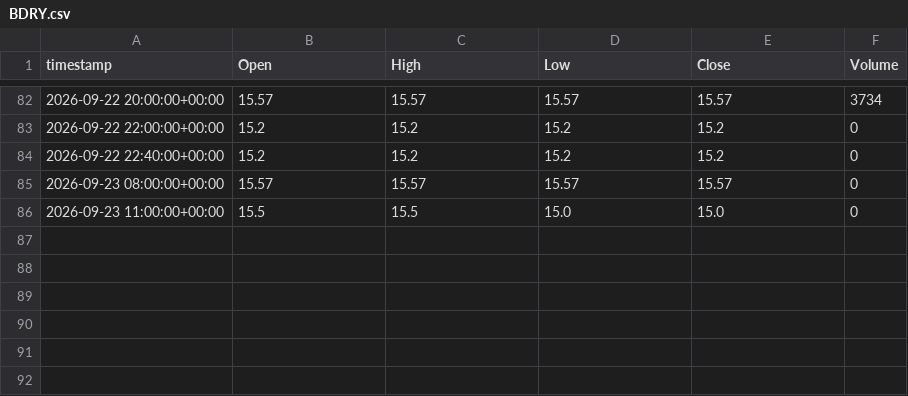
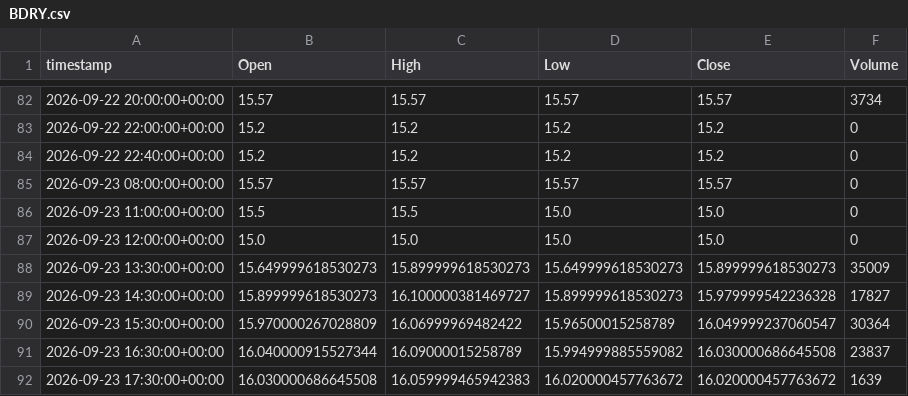
Before and after one commit to evsayar33-oss/tier1_quant_terminal, a CSV file: ohlcv_history/BDRY.csv, drawn as a sheet; only a part is shown, gaps mark what is left out; the diff names each change by its address in the sheet, - before the commit and + after, or states it on an @@ line.

```diff
--- a/ohlcv_history/BDRY.csv
+++ b/ohlcv_history/BDRY.csv
+row 87: 2026-09-23 12:00:00+00:00 | 15.0 | 15.0 | 15.0 | 15.0 | 0
+row 88: 2026-09-23 13:30:00+00:00 | 15.649999618530273 | 15.899999618530273 | 15.649999618530273 | 15.899999618530273 | 35009
+row 89: 2026-09-23 14:30:00+00:00 | 15.899999618530273 | 16.100000381469727 | 15.899999618530273 | 15.979999542236328 | 17827
+row 90: 2026-09-23 15:30:00+00:00 | 15.970000267028809 | 16.06999969482422 | 15.96500015258789 | 16.049999237060547 | 30364
+row 91: 2026-09-23 16:30:00+00:00 | 16.040000915527344 | 16.09000015258789 | 15.994999885559082 | 16.030000686645508 | 23837
+row 92: 2026-09-23 17:30:00+00:00 | 16.030000686645508 | 16.059999465942383 | 16.020000457763672 | 16.020000457763672 | 1639
```
Also changed, not shown: ohlcv_history/KRE.csv, ohlcv_history/QQQ.csv, 32 other files.
